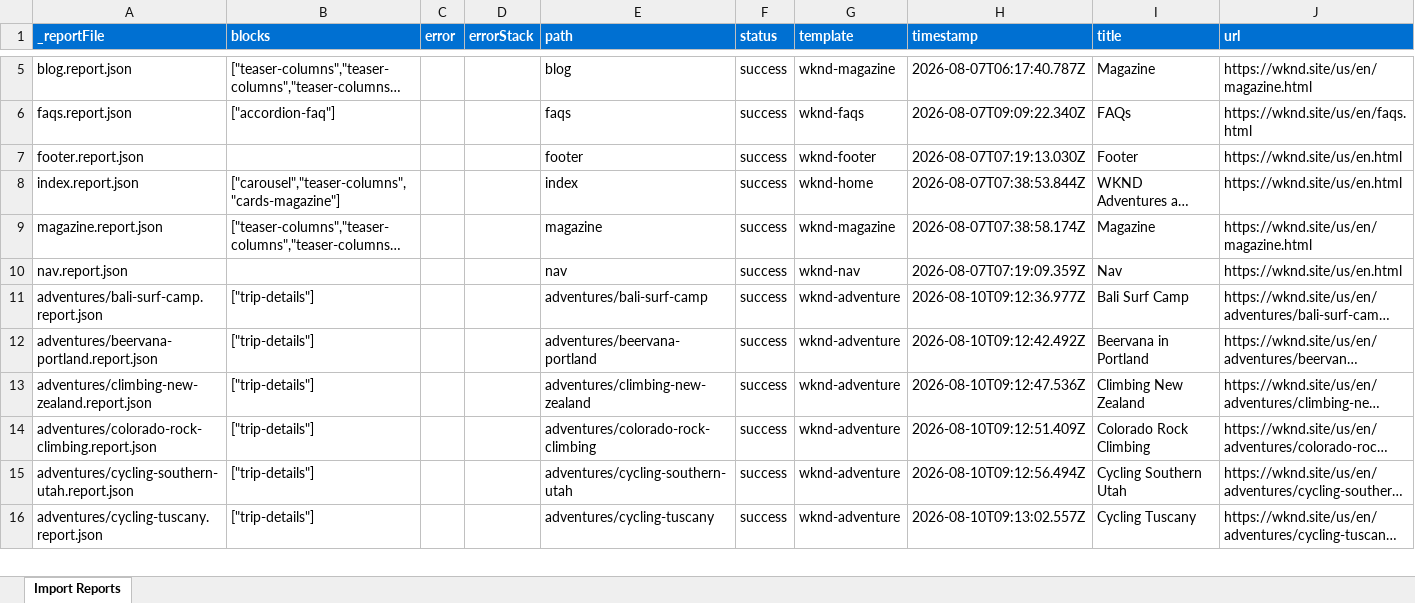
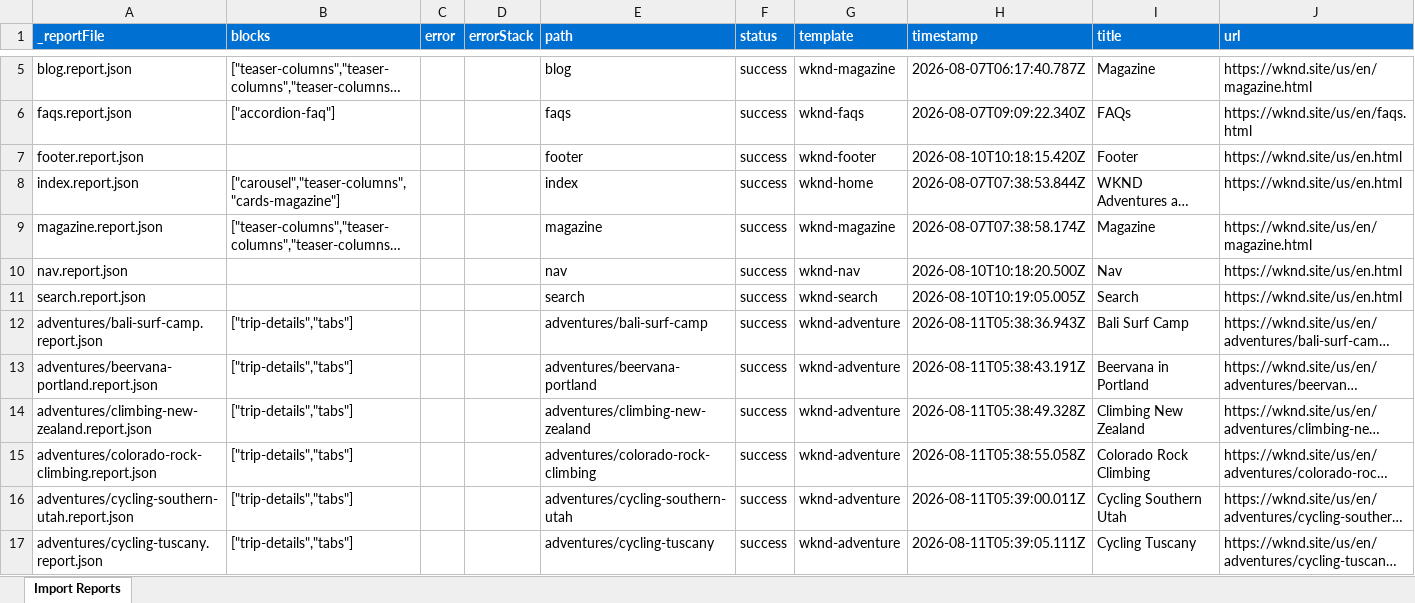
Before and after one commit to inf73054/eds-ema-repo, an Excel workbook: tools/importer/reports/import-wknd-adventure.report.xlsx, sheet Import Reports, drawn as a sheet; only a part is shown, gaps mark what is left out; long unchanged cells end in …; values as stored, in another font and other column widths than the file's, no borders; addresses are those after the commit; the diff covers the shown part only; the diff names each change by its address in the sheet, - before the commit and + after, or states it on an @@ line.

```diff
--- a/tools/importer/reports/import-wknd-adventure.report.xlsx (sheet Import Reports)
+++ b/tools/importer/reports/import-wknd-adventure.report.xlsx (sheet Import Reports)
-H7 (timestamp): 2026-08-07T07:19:13.030Z
+H7 (timestamp): 2026-08-10T10:18:15.420Z
-H10 (timestamp): 2026-08-07T07:19:09.359Z
+H10 (timestamp): 2026-08-10T10:18:20.500Z
+row 11: search.report.json |  |  |  | search | success | wknd-search | 2026-08-10T10:19:05.005Z | Search | https://wknd.site/us/en.html
-B12:B17 (blocks): ["trip-details"]
+B12:B17 (blocks): ["trip-details","tabs"]
-H12 (timestamp): 2026-08-10T09:12:36.977Z
+H12 (timestamp): 2026-08-11T05:38:36.943Z
-H13 (timestamp): 2026-08-10T09:12:42.492Z
+H13 (timestamp): 2026-08-11T05:38:43.191Z
-H14 (timestamp): 2026-08-10T09:12:47.536Z
+H14 (timestamp): 2026-08-11T05:38:49.328Z
-H15 (timestamp): 2026-08-10T09:12:51.409Z
+H15 (timestamp): 2026-08-11T05:38:55.058Z
-H16 (timestamp): 2026-08-10T09:12:56.494Z
+H16 (timestamp): 2026-08-11T05:39:00.011Z
-H17 (timestamp): 2026-08-10T09:13:02.557Z
+H17 (timestamp): 2026-08-11T05:39:05.111Z
```
Also changed, not shown: 20 edited cells elsewhere in this sheet, 17 other files.
